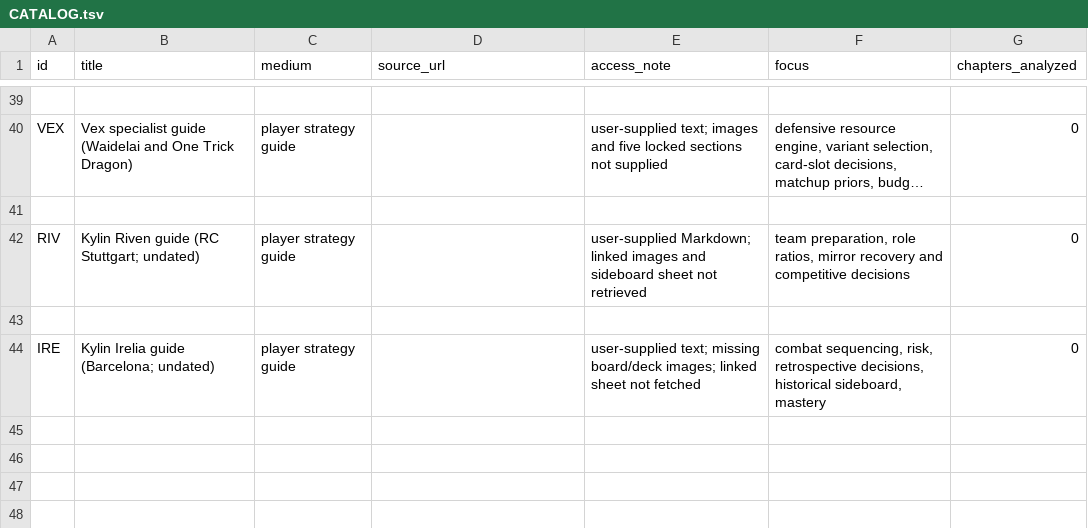
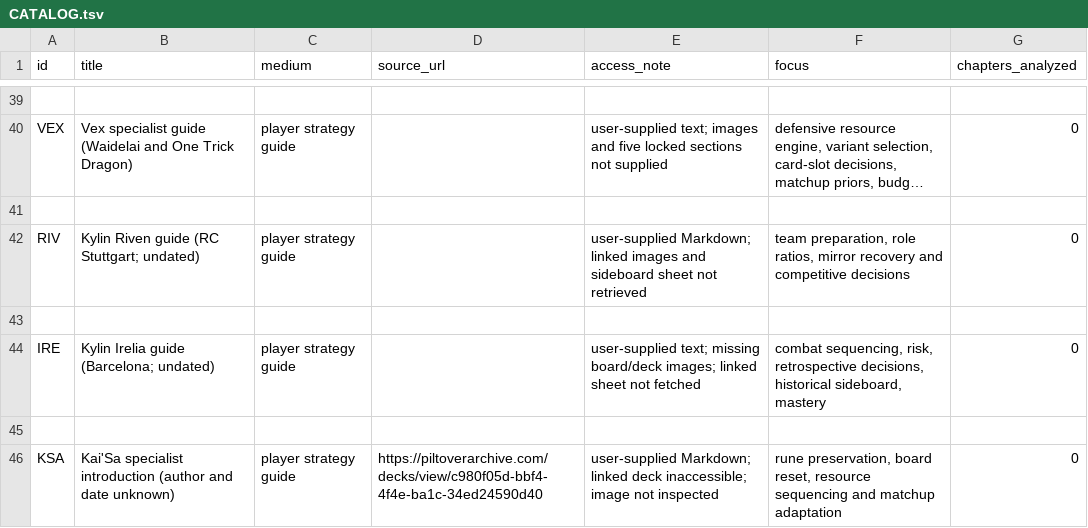
Before and after one commit to Teffa14/myriftnovel, a TSV file: 01_RESEARCH/REFERENCE_LIBRARY/CATALOG.tsv, drawn as a sheet; only a part is shown, gaps mark what is left out; long unchanged cells end in …; the diff names each change by its address in the sheet, - before the commit and + after, or states it on an @@ line.

Commit message:
Distill Kai'Sa specialist guide with historical resource and sideboard evidence

```diff
--- a/01_RESEARCH/REFERENCE_LIBRARY/CATALOG.tsv
+++ b/01_RESEARCH/REFERENCE_LIBRARY/CATALOG.tsv
+row 45: (empty)
+row 46: KSA | Kai'Sa specialist introduction (author and date unknown) | player strategy guide | https://piltoverarchive.com/decks/view/c980f05d-bbf4-4f4e-ba1c-34ed24590d40 | user-supplied Markdown; linked deck inaccessible; image not inspected | rune preservation, board reset, resource sequencing and matchup adaptation | 0
```
Also changed, not shown: 12 other files.
